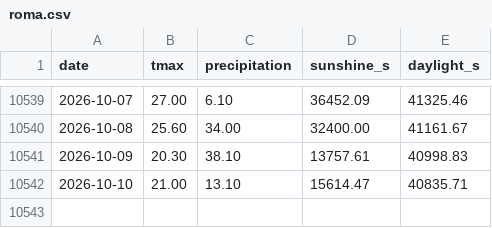
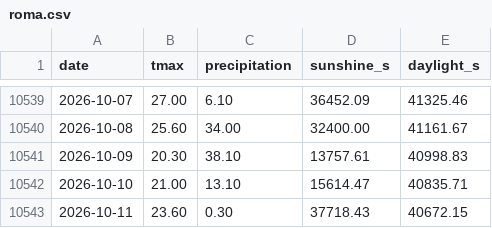
Before and after one commit to federicodiluca/la-scimmia-vince, a CSV file: data/meteo/roma.csv, drawn as a sheet; only a part is shown, gaps mark what is left out; the diff names each change by its address in the sheet, - before the commit and + after, or states it on an @@ line.

```diff
--- a/data/meteo/roma.csv
+++ b/data/meteo/roma.csv
+row 10543: 2026-10-11 | 23.60 | 0.30 | 37718.43 | 40672.15
```
